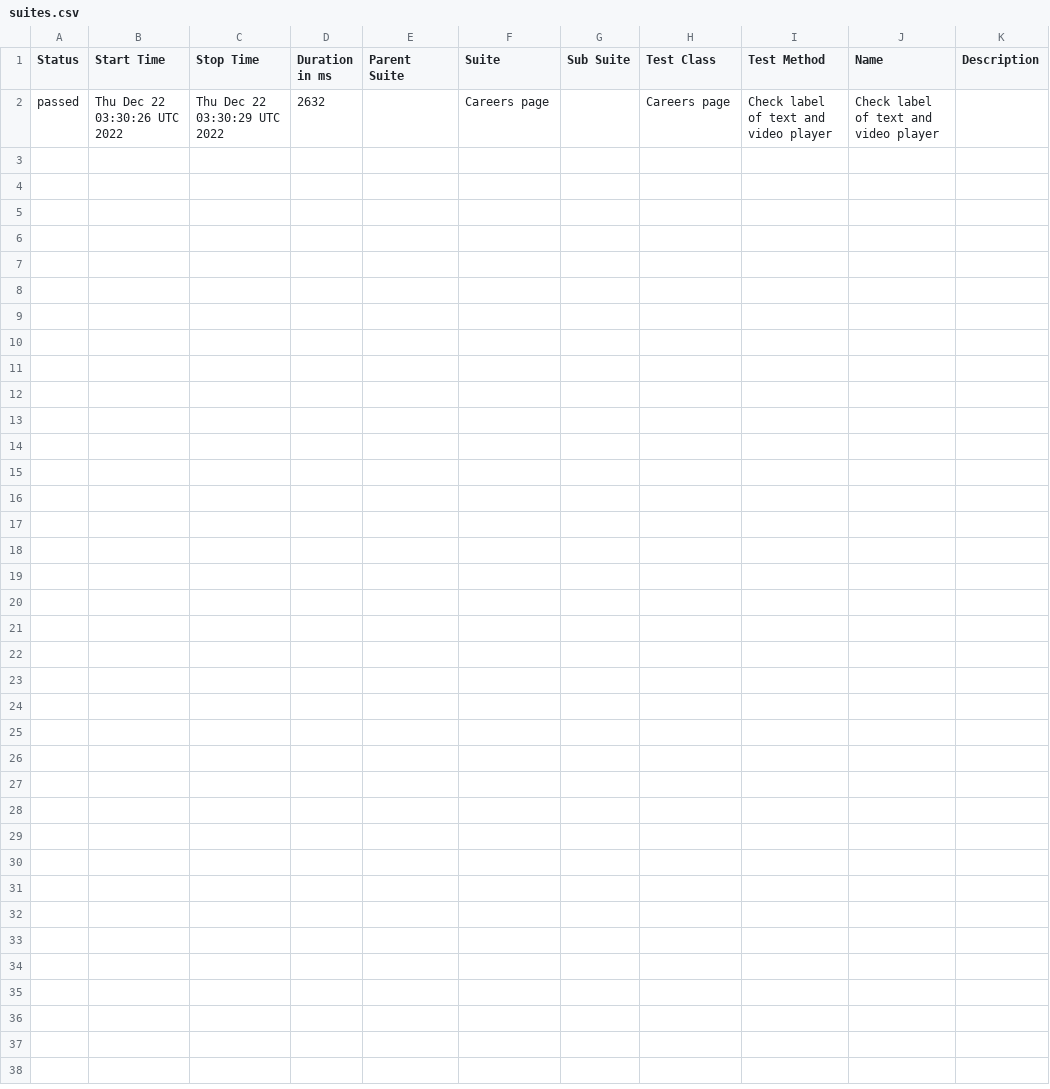
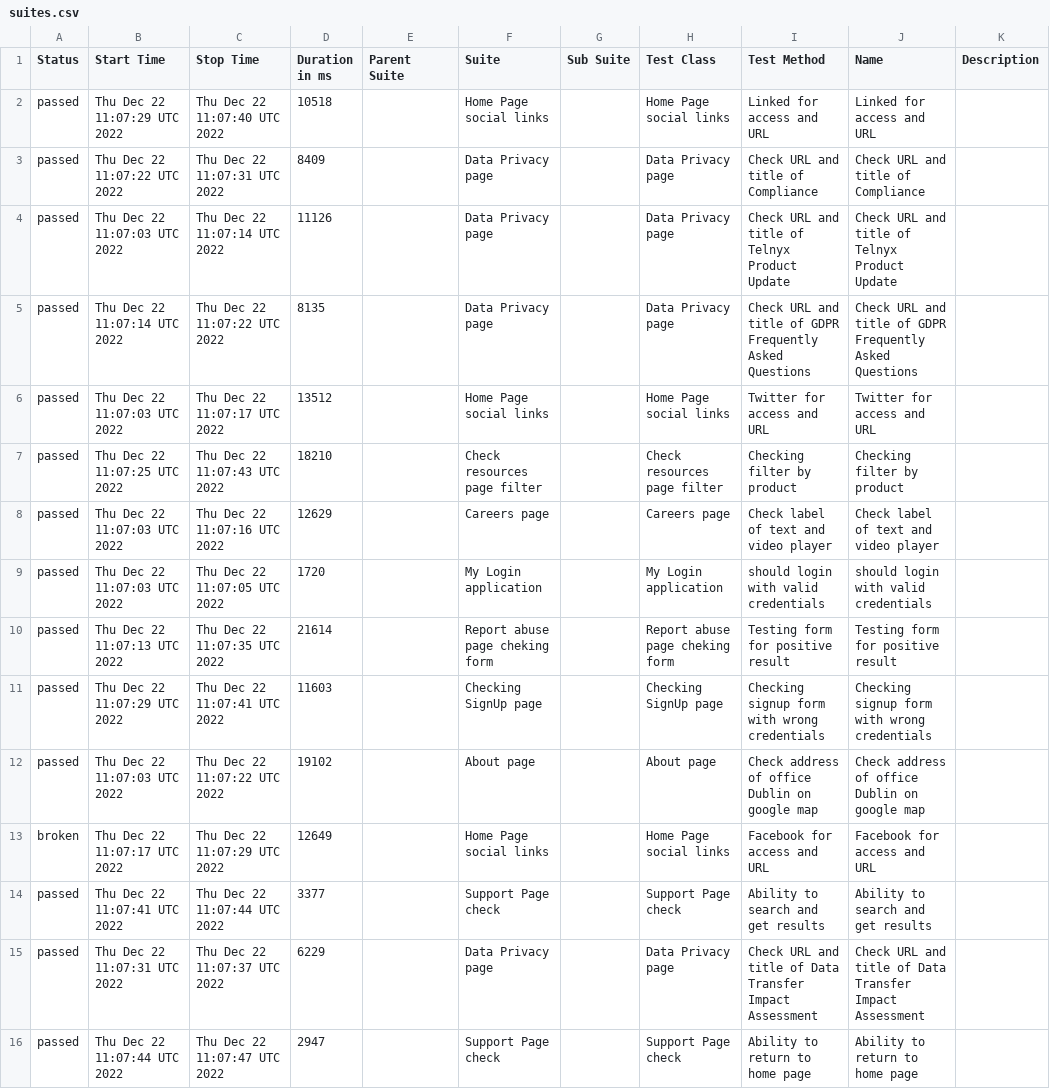
Before and after one commit to Qube0d/wdio_telnyx, a CSV file: docs/data/suites.csv, drawn as a sheet.

Commit message:
Deploying to main from @ Qube0d/wdio_telnyx@120edbb1eaf9b9e16075af2bcbbacd9c4a498be6 🚀

```diff
--- a/docs/data/suites.csv
+++ b/docs/data/suites.csv
@@ -1,2 +1,16 @@
 "Status","Start Time","Stop Time","Duration in ms","Parent Suite","Suite","Sub Suite","Test Class","Test Method","Name","Description"
-"passed","Thu Dec 22 03:30:26 UTC 2022","Thu Dec 22 03:30:29 UTC 2022","2632","","Careers page","","Careers page","Check label of text and video player","Check label of text and video player",""
+"passed","Thu Dec 22 11:07:29 UTC 2022","Thu Dec 22 11:07:40 UTC 2022","10518","","Home Page social links","","Home Page social links","Linked for access and URL","Linked for access and URL",""
+"passed","Thu Dec 22 11:07:22 UTC 2022","Thu Dec 22 11:07:31 UTC 2022","8409","","Data Privacy page","","Data Privacy page","Check URL and title of Compliance","Check URL and title of Compliance",""
+"passed","Thu Dec 22 11:07:03 UTC 2022","Thu Dec 22 11:07:14 UTC 2022","11126","","Data Privacy page","","Data Privacy page","Check URL and title of Telnyx Product Update","Check URL and title of Telnyx Product Update",""
+"passed","Thu Dec 22 11:07:14 UTC 2022","Thu Dec 22 11:07:22 UTC 2022","8135","","Data Privacy page","","Data Privacy page","Check URL and title of GDPR Frequently Asked Questions","Check URL and title of GDPR Frequently Asked Questions",""
+"passed","Thu Dec 22 11:07:03 UTC 2022","Thu Dec 22 11:07:17 UTC 2022","13512","","Home Page social links","","Home Page social links","Twitter for access and URL","Twitter for access and URL",""
+"passed","Thu Dec 22 11:07:25 UTC 2022","Thu Dec 22 11:07:43 UTC 2022","18210","","Check resources page filter","","Check resources page filter","Checking filter by product","Checking filter by product",""
+"passed","Thu Dec 22 11:07:03 UTC 2022","Thu Dec 22 11:07:16 UTC 2022","12629","","Careers page","","Careers page","Check label of text and video player","Check label of text and video player",""
+"passed","Thu Dec 22 11:07:03 UTC 2022","Thu Dec 22 11:07:05 UTC 2022","1720","","My Login application","","My Login application","should login with valid credentials","should login with valid credentials",""
+"passed","Thu Dec 22 11:07:13 UTC 2022","Thu Dec 22 11:07:35 UTC 2022","21614","","Report abuse page cheking form","","Report abuse page cheking form","Testing form for positive result","Testing form for positive result",""
+"passed","Thu Dec 22 11:07:29 UTC 2022","Thu Dec 22 11:07:41 UTC 2022","11603","","Checking SignUp page","","Checking SignUp page","Checking signup form with wrong credentials","Checking signup form with wrong credentials",""
+"passed","Thu Dec 22 11:07:03 UTC 2022","Thu Dec 22 11:07:22 UTC 2022","19102","","About page","","About page","Check address of office Dublin on google map","Check address of office Dublin on google map",""
+"broken","Thu Dec 22 11:07:17 UTC 2022","Thu Dec 22 11:07:29 UTC 2022","12649","","Home Page social links","","Home Page social links","Facebook for access and URL","Facebook for access and URL",""
+"passed","Thu Dec 22 11:07:41 UTC 2022","Thu Dec 22 11:07:44 UTC 2022","3377","","Support Page check","","Support Page check","Ability to search and get results","Ability to search and get results",""
+"passed","Thu Dec 22 11:07:31 UTC 2022","Thu Dec 22 11:07:37 UTC 2022","6229","","Data Privacy page","","Data Privacy page","Check URL and title of Data Transfer Impact Assessment","Check URL and title of Data Transfer Impact Assessment",""
+"passed","Thu Dec 22 11:07:44 UTC 2022","Thu Dec 22 11:07:47 UTC 2022","2947","","Support Page check","","Support Page check","Ability to return to home page","Ability to return to home page",""
```
Also changed, not shown: 41 other files.
